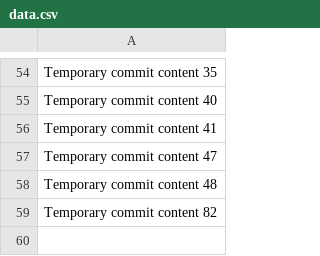
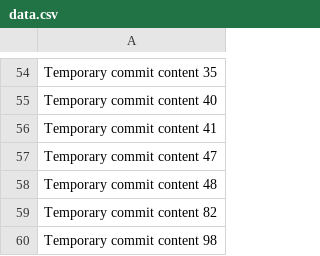
Before and after one commit to rubenv11003/repo-687-y, a CSV file: edt/data.csv, drawn as a sheet; only a part is shown, gaps mark what is left out; the diff names each change by its address in the sheet, - before the commit and + after, or states it on an @@ line.

```diff
--- a/edt/data.csv
+++ b/edt/data.csv
+row 60: Temporary commit content 98
```
